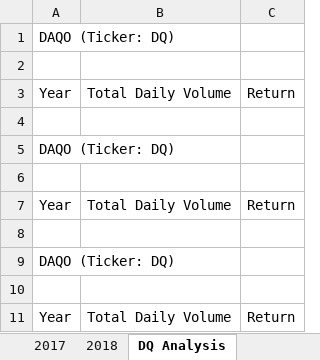
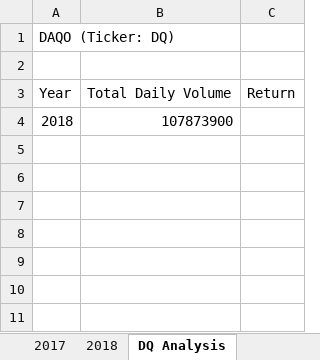
Before and after one commit to MicheleS3/stock-analysis, an Excel workbook: green_stocks.xlsm, sheet DQ Analysis, drawn as a sheet; values as stored, in another font and other column widths than the file's, no borders; removed rows and columns are numbered as before the commit, all else as after; the diff names each change by its address in the sheet, - before the commit and + after, or states it on an @@ line.

Commit message:
Added Loop and Conditional codes
Added Loop and conditional codes to calculate total traded volume for ticker DQ

```diff
--- a/green_stocks.xlsm (sheet DQ Analysis)
+++ b/green_stocks.xlsm (sheet DQ Analysis)
-row 4: (empty)
+row 4: 2018 | 107873900
-row 5: DAQO (Ticker: DQ)
-row 6: (empty)
-row 7: Year | Total Daily Volume | Return
-row 8: (empty)
-row 9: DAQO (Ticker: DQ)
-row 10: (empty)
-row 11: Year | Total Daily Volume | Return
```
